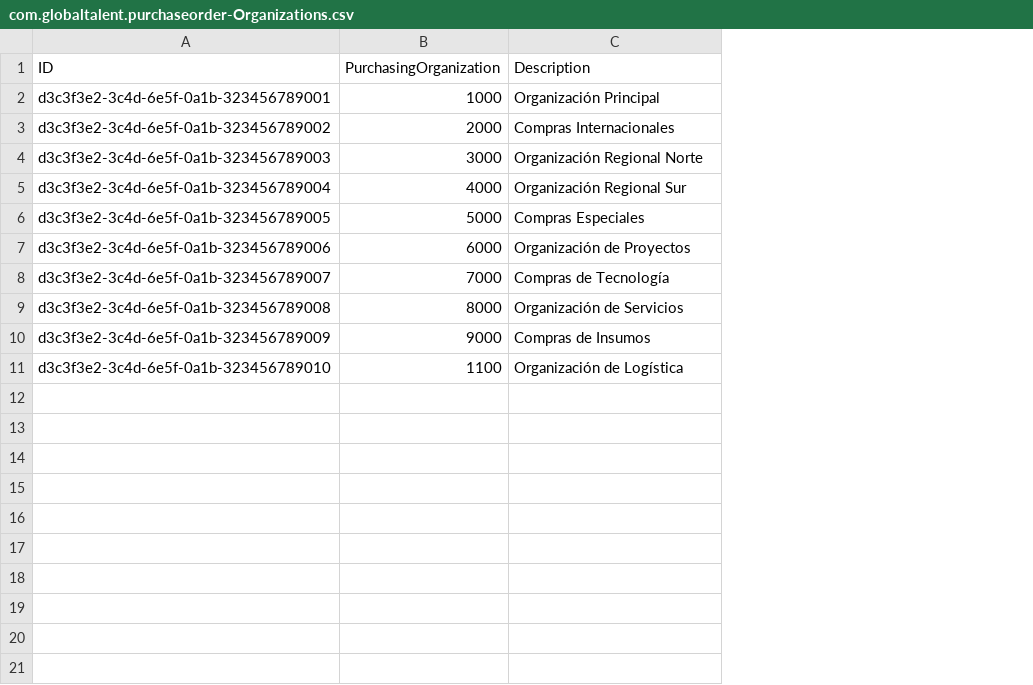
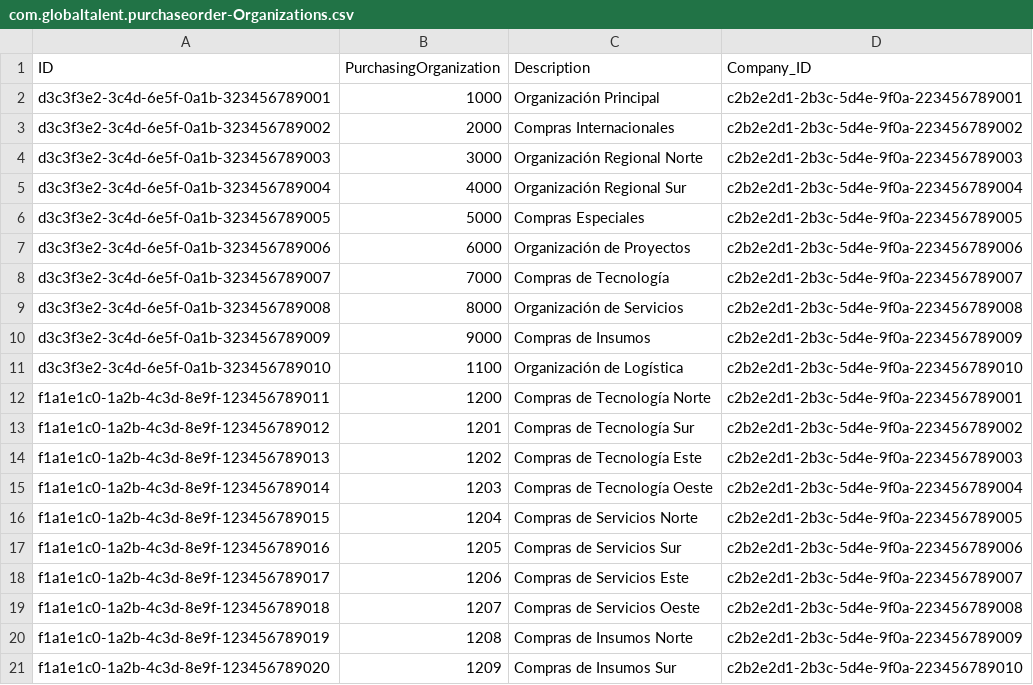
Before and after one commit to JORBRICENO/gt_purchase_order, a CSV file: db/data/com.globaltalent.purchaseorder-Organizations.csv, drawn as a sheet; the diff names each change by its address in the sheet, - before the commit and + after, or states it on an @@ line.

Commit message:
Servicio Remoto

```diff
--- a/db/data/com.globaltalent.purchaseorder-Organizations.csv
+++ b/db/data/com.globaltalent.purchaseorder-Organizations.csv
+column D (Company_ID), rows 2-11: c2b2e2d1-2b3c-5d4e-9f0a-223456789001 | c2b2e2d1-2b3c-5d4e-9f0a-223456789002 | c2b2e2d1-2b3c-5d4e-9f0a-223456789003 | c2b2e2d1-2b3c-5d4e-9f0a-223456789004 | c2b2e2d1-2b3c-5d4e-9f0a-223456789005 | c2b2e2d1-2b3c-5d4e-9f0a-223456789006 | c2b2e2d1-2b3c-5d4e-9f0a-223456789007 | c2b2e2d1-2b3c-5d4e-9f0a-223456789008 | c2b2e2d1-2b3c-5d4e-9f0a-223456789009 | c2b2e2d1-2b3c-5d4e-9f0a-223456789010
+row 12: f1a1e1c0-1a2b-4c3d-8e9f-123456789011 | 1200 | Compras de Tecnología Norte | c2b2e2d1-2b3c-5d4e-9f0a-223456789001
+row 13: f1a1e1c0-1a2b-4c3d-8e9f-123456789012 | 1201 | Compras de Tecnología Sur | c2b2e2d1-2b3c-5d4e-9f0a-223456789002
+row 14: f1a1e1c0-1a2b-4c3d-8e9f-123456789013 | 1202 | Compras de Tecnología Este | c2b2e2d1-2b3c-5d4e-9f0a-223456789003
+row 15: f1a1e1c0-1a2b-4c3d-8e9f-123456789014 | 1203 | Compras de Tecnología Oeste | c2b2e2d1-2b3c-5d4e-9f0a-223456789004
+row 16: f1a1e1c0-1a2b-4c3d-8e9f-123456789015 | 1204 | Compras de Servicios Norte | c2b2e2d1-2b3c-5d4e-9f0a-223456789005
+row 17: f1a1e1c0-1a2b-4c3d-8e9f-123456789016 | 1205 | Compras de Servicios Sur | c2b2e2d1-2b3c-5d4e-9f0a-223456789006
+row 18: f1a1e1c0-1a2b-4c3d-8e9f-123456789017 | 1206 | Compras de Servicios Este | c2b2e2d1-2b3c-5d4e-9f0a-223456789007
+row 19: f1a1e1c0-1a2b-4c3d-8e9f-123456789018 | 1207 | Compras de Servicios Oeste | c2b2e2d1-2b3c-5d4e-9f0a-223456789008
+row 20: f1a1e1c0-1a2b-4c3d-8e9f-123456789019 | 1208 | Compras de Insumos Norte | c2b2e2d1-2b3c-5d4e-9f0a-223456789009
+row 21: f1a1e1c0-1a2b-4c3d-8e9f-123456789020 | 1209 | Compras de Insumos Sur | c2b2e2d1-2b3c-5d4e-9f0a-223456789010
```
Also changed, not shown: db/data/com.globaltalent.purchaseorder-OrderTypes.csv, db/data/com.globaltalent.purchaseorder-PurchaseOrderHeader.csv, 15 other files.
